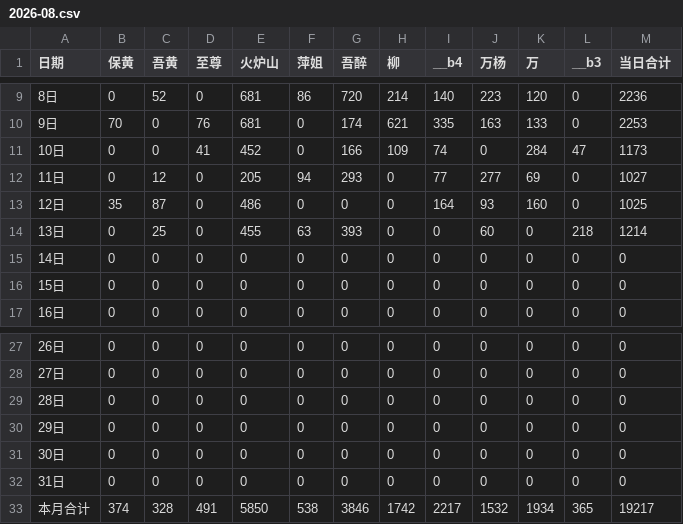
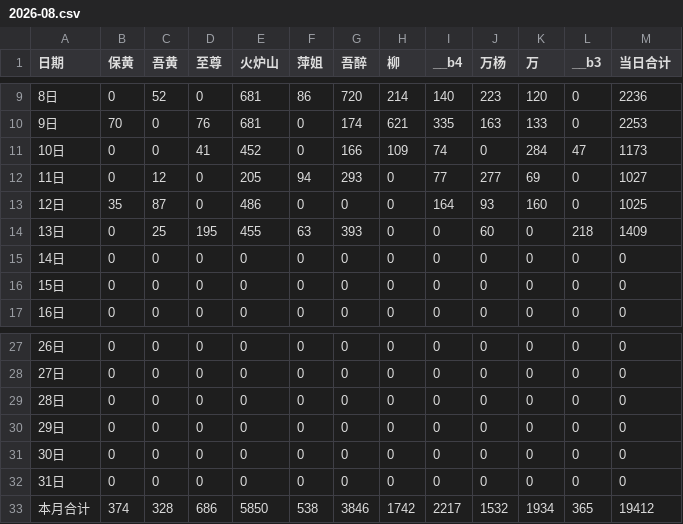
Before and after one commit to nqw1983-coder/-delivery-note-accounting, a CSV file: backups/2026-08.csv, drawn as a sheet; only a part is shown, gaps mark what is left out.

```diff
--- a/backups/2026-08.csv
+++ b/backups/2026-08.csv
@@ -13,3 +13,3 @@
 12日,35,87,0,486,0,0,0,164,93,160,0,1025
-13日,0,25,0,455,63,393,0,0,60,0,218,1214
+13日,0,25,195,455,63,393,0,0,60,0,218,1409
 14日,0,0,0,0,0,0,0,0,0,0,0,0
@@ -32,2 +32,2 @@
 31日,0,0,0,0,0,0,0,0,0,0,0,0
-本月合计,374,328,491,5850,538,3846,1742,2217,1532,1934,365,19217
+本月合计,374,328,686,5850,538,3846,1742,2217,1532,1934,365,19412
```
Also changed, not shown: 1 other file.
